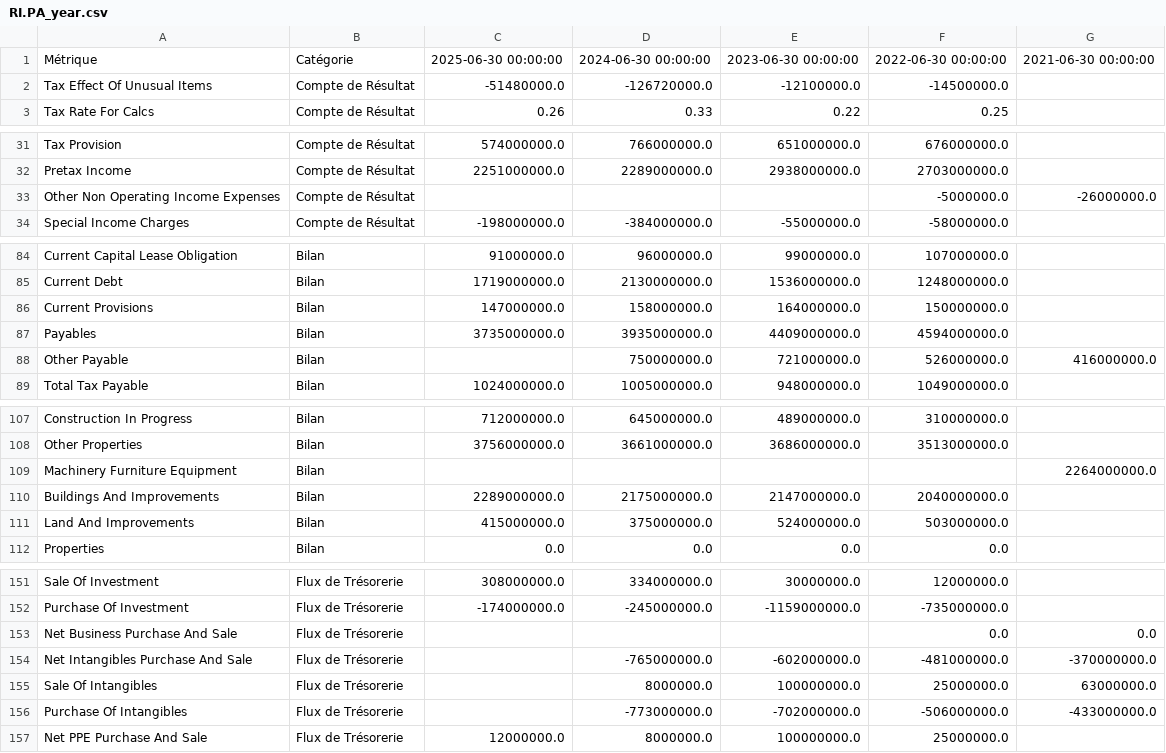
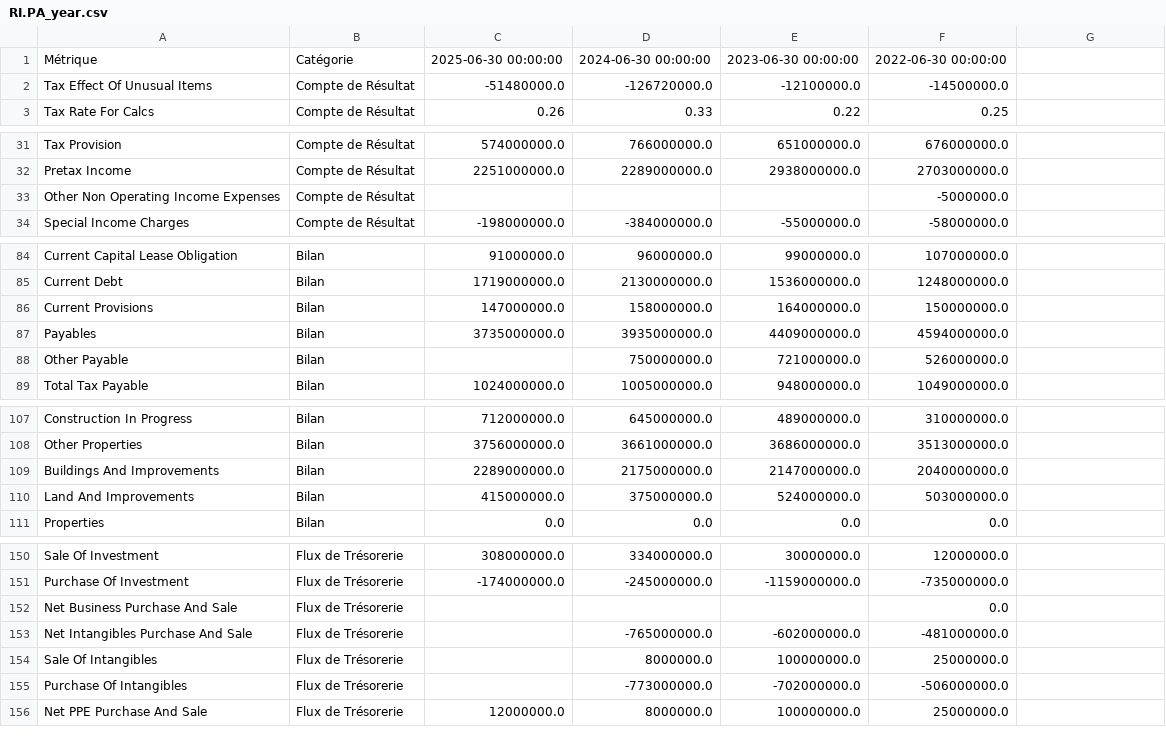
Before and after one commit to thomashossen/cgp-optimizer, a CSV file: historique/RI.PA_year.csv, drawn as a sheet; only a part is shown, gaps mark what is left out; the diff covers the shown part only.

```diff
--- a/historique/RI.PA_year.csv
+++ b/historique/RI.PA_year.csv
@@ -1 +1 @@
-Métrique,Catégorie,2025-06-30 00:00:00,2024-06-30 00:00:00,2023-06-30 00:00:00,2022-06-30 00:00:00,2021-06-30 00:00:00
+Métrique,Catégorie,2025-06-30 00:00:00,2024-06-30 00:00:00,2023-06-30 00:00:00,2022-06-30 00:00:00
@@ -33 +33 @@ Pretax Income,Compte de Résultat,2251000000.0,2289000000.0,2938000000.0,2703000
-Other Non Operating Income Expenses,Compte de Résultat,,,,-5000000.0,-26000000.0
+Other Non Operating Income Expenses,Compte de Résultat,,,,-5000000.0
@@ -88 +88 @@ Payables,Bilan,3735000000.0,3935000000.0,4409000000.0,4594000000.0,
-Other Payable,Bilan,,750000000.0,721000000.0,526000000.0,416000000.0
+Other Payable,Bilan,,750000000.0,721000000.0,526000000.0
@@ -109 +108,0 @@ Other Properties,Bilan,3756000000.0,3661000000.0,3686000000.0,3513000000.0,
-Machinery Furniture Equipment,Bilan,,,,,2264000000.0
@@ -153,4 +152,4 @@ Purchase Of Investment,Flux de Trésorerie,-174000000.0,-245000000.0,-1159000000
-Net Business Purchase And Sale,Flux de Trésorerie,,,,0.0,0.0
-Net Intangibles Purchase And Sale,Flux de Trésorerie,,-765000000.0,-602000000.0,-481000000.0,-370000000.0
-Sale Of Intangibles,Flux de Trésorerie,,8000000.0,100000000.0,25000000.0,63000000.0
-Purchase Of Intangibles,Flux de Trésorerie,,-773000000.0,-702000000.0,-506000000.0,-433000000.0
+Net Business Purchase And Sale,Flux de Trésorerie,,,,0.0
+Net Intangibles Purchase And Sale,Flux de Trésorerie,,-765000000.0,-602000000.0,-481000000.0
+Sale Of Intangibles,Flux de Trésorerie,,8000000.0,100000000.0,25000000.0
+Purchase Of Intangibles,Flux de Trésorerie,,-773000000.0,-702000000.0,-506000000.0
```
Also changed, not shown: 2 edited cells elsewhere in this file, historique/AIR.PA_quar.csv, historique/EN.PA_quar.csv, 55 other files.
